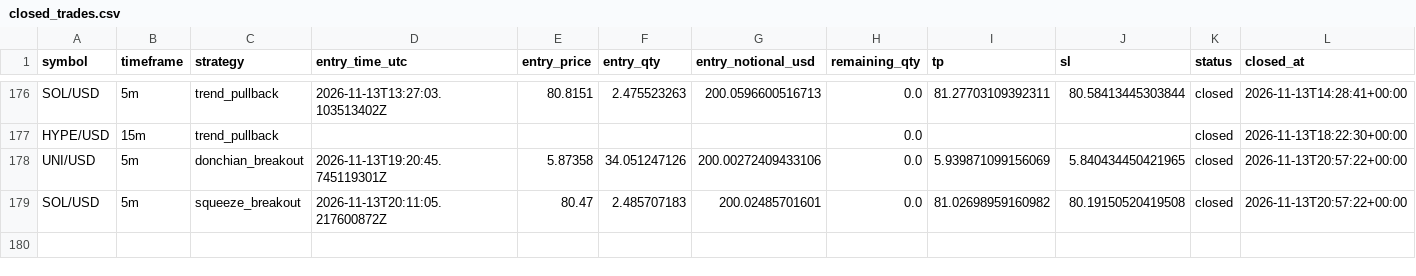
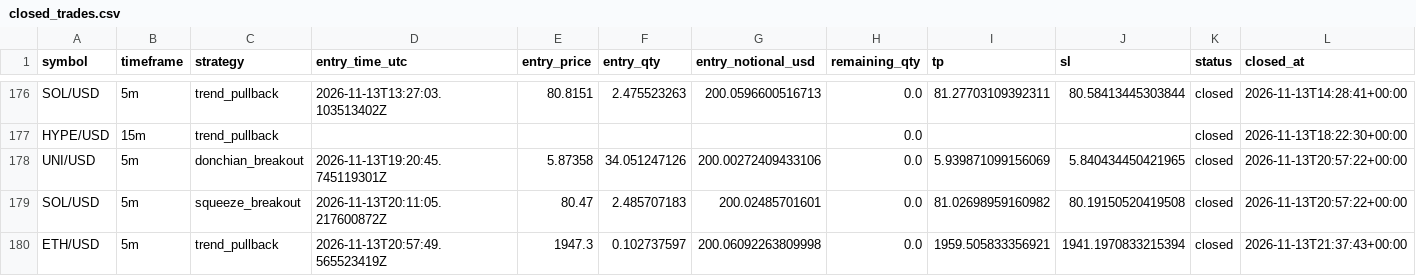
Before and after one commit to Rand0mUs3r-afk/CryptoStrategyLab, a CSV file: closed_trades.csv, drawn as a sheet; only a part is shown, gaps mark what is left out; rows hold the shown columns only; the diff names each change by its address in the sheet, - before the commit and + after, or states it on an @@ line.

```diff
--- a/closed_trades.csv
+++ b/closed_trades.csv
+row 180: ETH/USD | 5m | trend_pullback | 2026-11-13T20:57:49.565523419Z | 1947.3 | 0.102737597 | 200.06092263809998 | 0.0 | 1959.505833356921 | 1941.1970833215394 | closed | 2026-11-13T21:37:43+00:00
```
Also changed, not shown: entry_decisions.csv, open_positions.csv, 10 other files.
